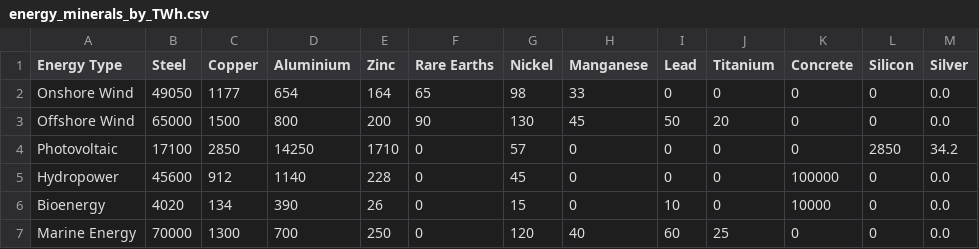
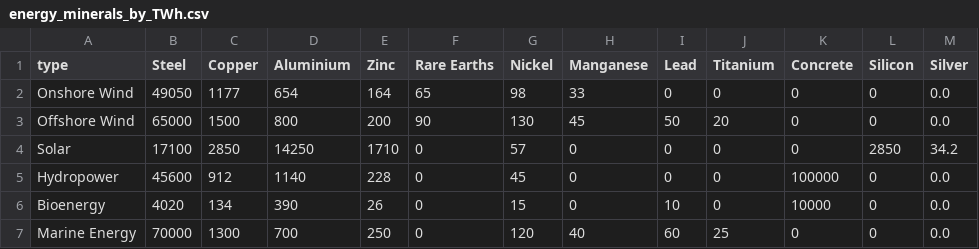
Before and after one commit to com-480-data-visualization/MineralsViz, a CSV file: website/public/data/energy_minerals_by_TWh.csv, drawn as a sheet.

```diff
--- a/website/public/data/energy_minerals_by_TWh.csv
+++ b/website/public/data/energy_minerals_by_TWh.csv
@@ -1,5 +1,5 @@
-Energy Type,Steel,Copper,Aluminium,Zinc,Rare Earths,Nickel,Manganese,Lead,Titanium,Concrete,Silicon,Silver
+type,Steel,Copper,Aluminium,Zinc,Rare Earths,Nickel,Manganese,Lead,Titanium,Concrete,Silicon,Silver
 Onshore Wind,49050,1177,654,164,65,98,33,0,0,0,0,0.0
 Offshore Wind,65000,1500,800,200,90,130,45,50,20,0,0,0.0
-Photovoltaic,17100,2850,14250,1710,0,57,0,0,0,0,2850,34.2
+Solar,17100,2850,14250,1710,0,57,0,0,0,0,2850,34.2
 Hydropower,45600,912,1140,228,0,45,0,0,0,100000,0,0.0
```
Also changed, not shown: website/public/data/mineral_reserves.csv, 2 other files.
